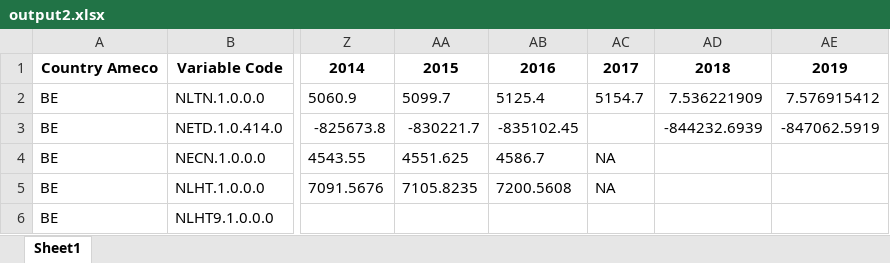
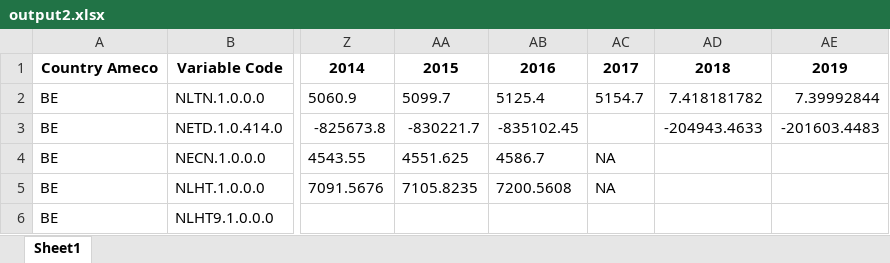
Before and after one commit to ECFIN-FDMS/FDMS, an Excel workbook: output2.xlsx, sheet Sheet1, drawn as a sheet; only a part is shown, gaps mark what is left out; values as stored, in another font and other column widths than the file's, no borders; the diff names each change by its address in the sheet, - before the commit and + after, or states it on an @@ line.

```diff
--- a/output2.xlsx (sheet Sheet1)
+++ b/output2.xlsx (sheet Sheet1)
-AD2: 7.536221909
+AD2: 7.418181782
-AE2: 7.576915412
+AE2: 7.39992844
-AD3: -844232.6939
+AD3: -204943.4633
-AE3: -847062.5919
+AE3: -201603.4483
```
Also changed, not shown: output1.xlsx, output3.xlsx, 3 other files.
